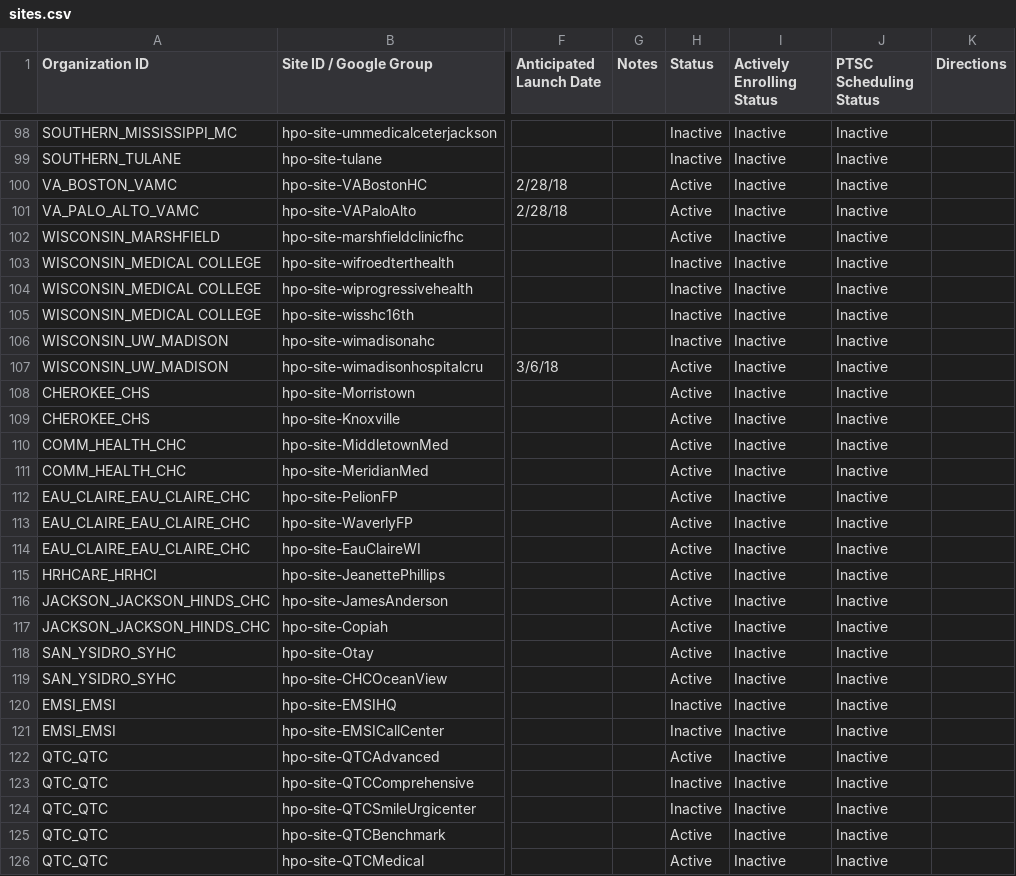
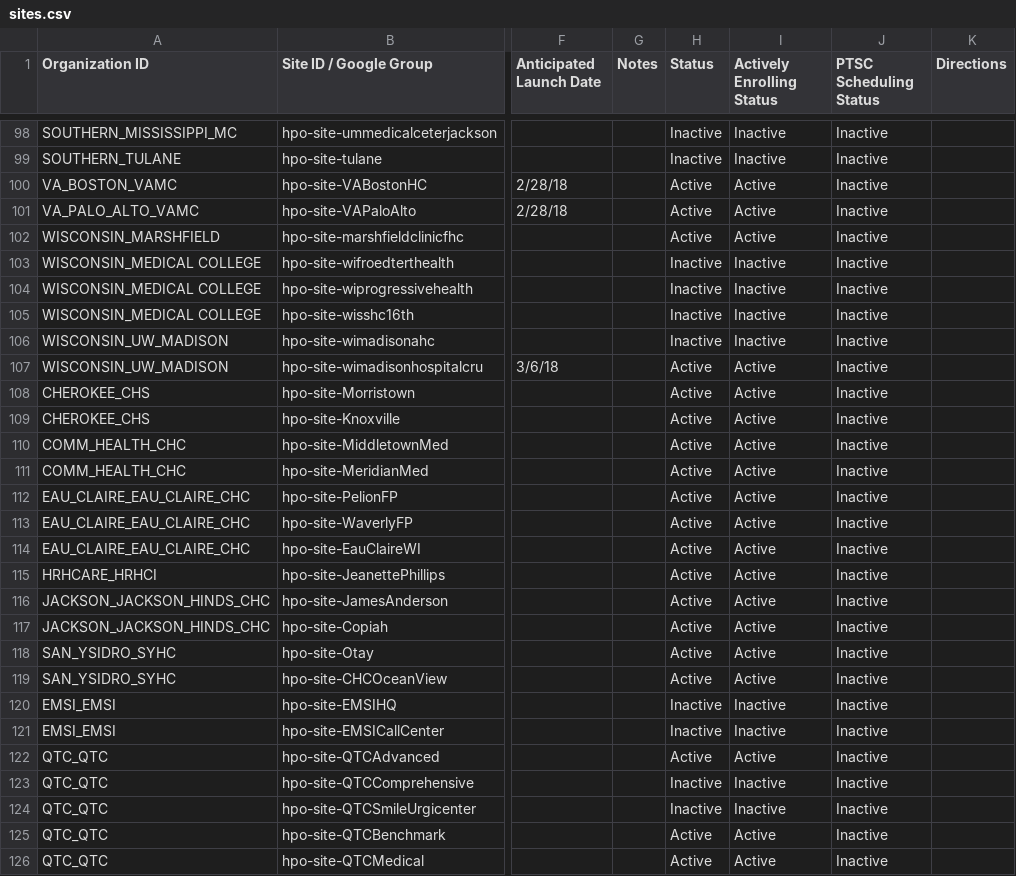
Before and after one commit to all-of-us/raw-data-repository, a CSV file: rest-api/data/sites.csv, drawn as a sheet; only a part is shown, gaps mark what is left out; the diff covers the shown part only; the diff names each change by its address in the sheet, - before the commit and + after, or states it on an @@ line.

Commit message:
DA-556 base new column after status column instead of PTSC scheduling column

```diff
--- a/rest-api/data/sites.csv
+++ b/rest-api/data/sites.csv
-I100:I102 (Actively Enrolling Status): Inactive
+I100:I102 (Actively Enrolling Status): Active
-I107:I119 (Actively Enrolling Status): Inactive
+I107:I119 (Actively Enrolling Status): Active
-I122 (Actively Enrolling Status): Inactive
+I122 (Actively Enrolling Status): Active
-I125:I126 (Actively Enrolling Status): Inactive
+I125:I126 (Actively Enrolling Status): Active
```
Also changed, not shown: 64 edited cells elsewhere in this file.
